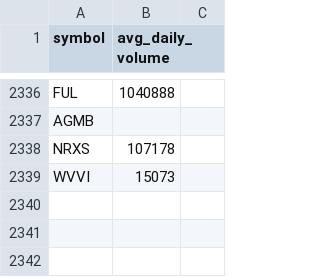
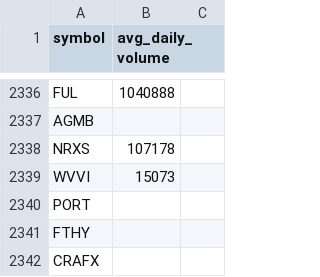
Before and after one commit to richacarson/Stock-Screener, a CSV file: data/screening_queue.csv, drawn as a sheet; only a part is shown, gaps mark what is left out.

```diff
--- a/data/screening_queue.csv
+++ b/data/screening_queue.csv
@@ -2339 +2339,4 @@ NRXS,107178
 WVVI,15073
+PORT
+FTHY
+CRAFX
```
Also changed, not shown: 29 other files.
